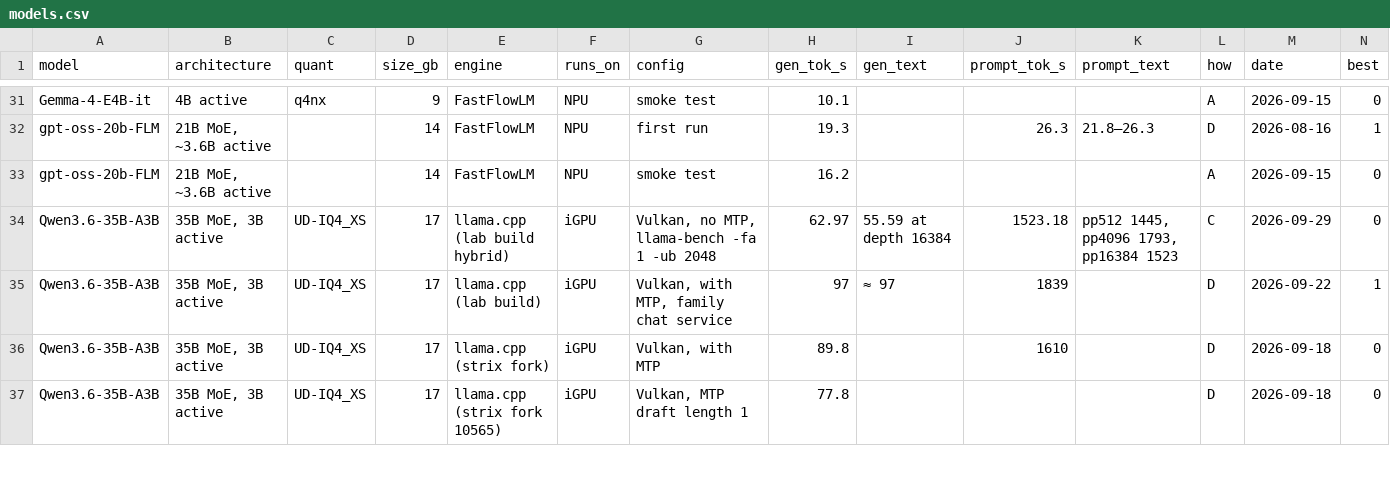
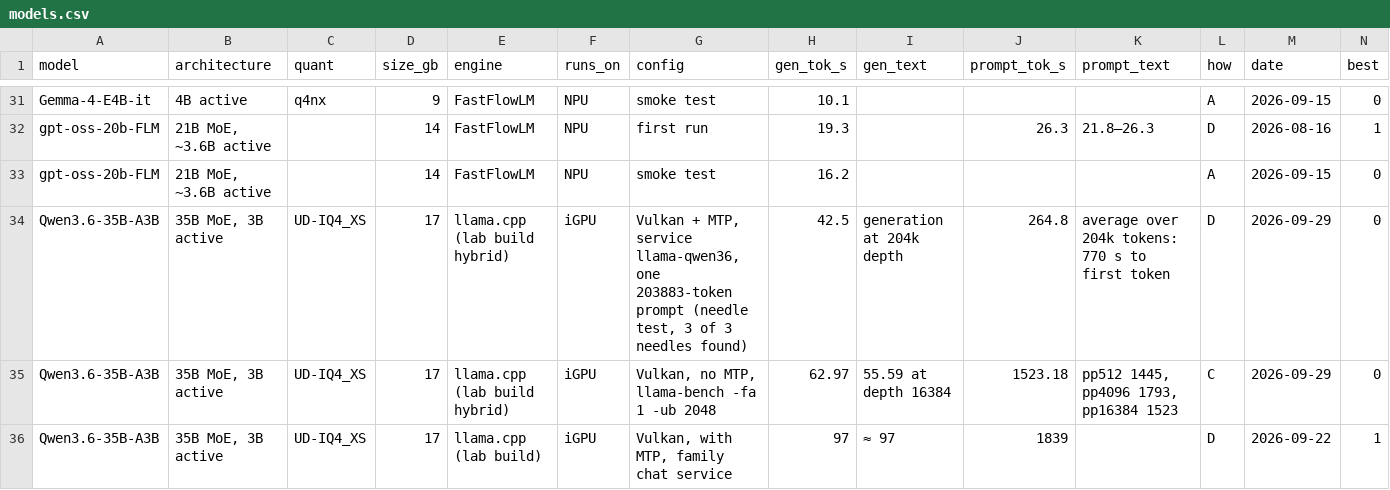
Before and after one commit to huppiflupp/strix-halo-llm-speeds, a CSV file: models.csv, drawn as a sheet; only a part is shown, gaps mark what is left out; the shorter side is filled out with more unchanged rows; rows hold the shown columns only; the diff names each change by its address in the sheet, - before the commit and + after, or states it on an @@ line.

```diff
--- a/models.csv
+++ b/models.csv
+row 34: Qwen3.6-35B-A3B | 35B MoE, 3B active | UD-IQ4_XS | 17 | llama.cpp (lab build hybrid) | iGPU | Vulkan + MTP, service llama-qwen36, one 203883-token prompt (needle test, 3 of 3 needles found) | 42.5 | generation at 204k depth | 264.8 | average over 204k tokens: 770 s to first token | D | 2026-09-29 | 0
```
Also changed, not shown: 2 other files.
